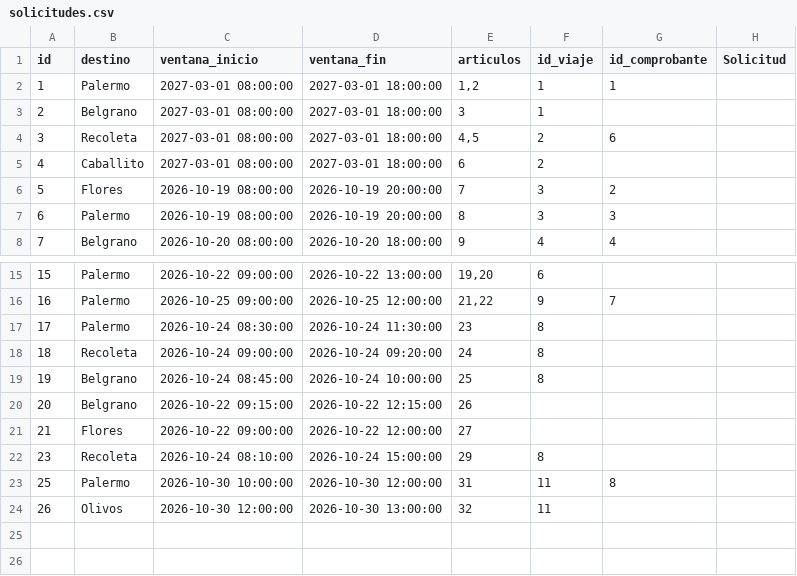
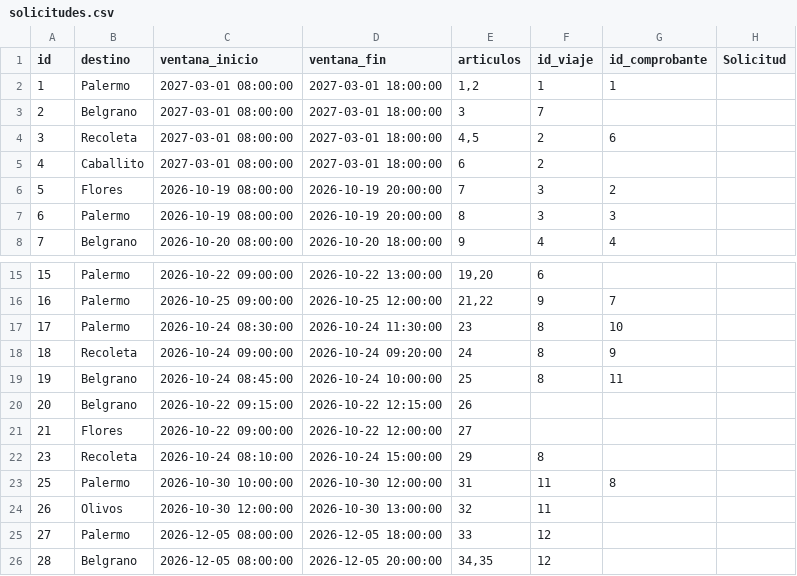
Before and after one commit to udigestani/Trabajo-Pr-ctico-Optimizaci-n-de-Flota-Log-stica-Urbana, a CSV file: archivos persistencia/solicitudes.csv, drawn as a sheet; only a part is shown, gaps mark what is left out.

```diff
--- a/archivos persistencia/solicitudes.csv
+++ b/archivos persistencia/solicitudes.csv
@@ -2,3 +2,3 @@ id,destino,ventana_inicio,ventana_fin,articulos,id_viaje,id_comprobante,Solicitu
 1,Palermo,2027-03-01 08:00:00,2027-03-01 18:00:00,"1,2",1,1
-2,Belgrano,2027-03-01 08:00:00,2027-03-01 18:00:00,3,1,
+2,Belgrano,2027-03-01 08:00:00,2027-03-01 18:00:00,3,7,
 3,Recoleta,2027-03-01 08:00:00,2027-03-01 18:00:00,"4,5",2,6
@@ -16,5 +16,5 @@ id,destino,ventana_inicio,ventana_fin,articulos,id_viaje,id_comprobante,Solicitu
 16,Palermo,2026-10-25 09:00:00,2026-10-25 12:00:00,"21,22",9,7
-17,Palermo,2026-10-24 08:30:00,2026-10-24 11:30:00,23,8,
-18,Recoleta,2026-10-24 09:00:00,2026-10-24 09:20:00,24,8,
-19,Belgrano,2026-10-24 08:45:00,2026-10-24 10:00:00,25,8,
+17,Palermo,2026-10-24 08:30:00,2026-10-24 11:30:00,23,8,10
+18,Recoleta,2026-10-24 09:00:00,2026-10-24 09:20:00,24,8,9
+19,Belgrano,2026-10-24 08:45:00,2026-10-24 10:00:00,25,8,11
 20,Belgrano,2026-10-22 09:15:00,2026-10-22 12:15:00,26,,
@@ -24 +24,3 @@ id,destino,ventana_inicio,ventana_fin,articulos,id_viaje,id_comprobante,Solicitu
 26,Olivos,2026-10-30 12:00:00,2026-10-30 13:00:00,32,11,
+27,Palermo,2026-12-05 08:00:00,2026-12-05 18:00:00,33,12,
+28,Belgrano,2026-12-05 08:00:00,2026-12-05 20:00:00,"34,35",12,
```
Also changed, not shown: archivos persistencia/comprobantes.csv, archivos persistencia/incidentes.csv, 18 other files.
